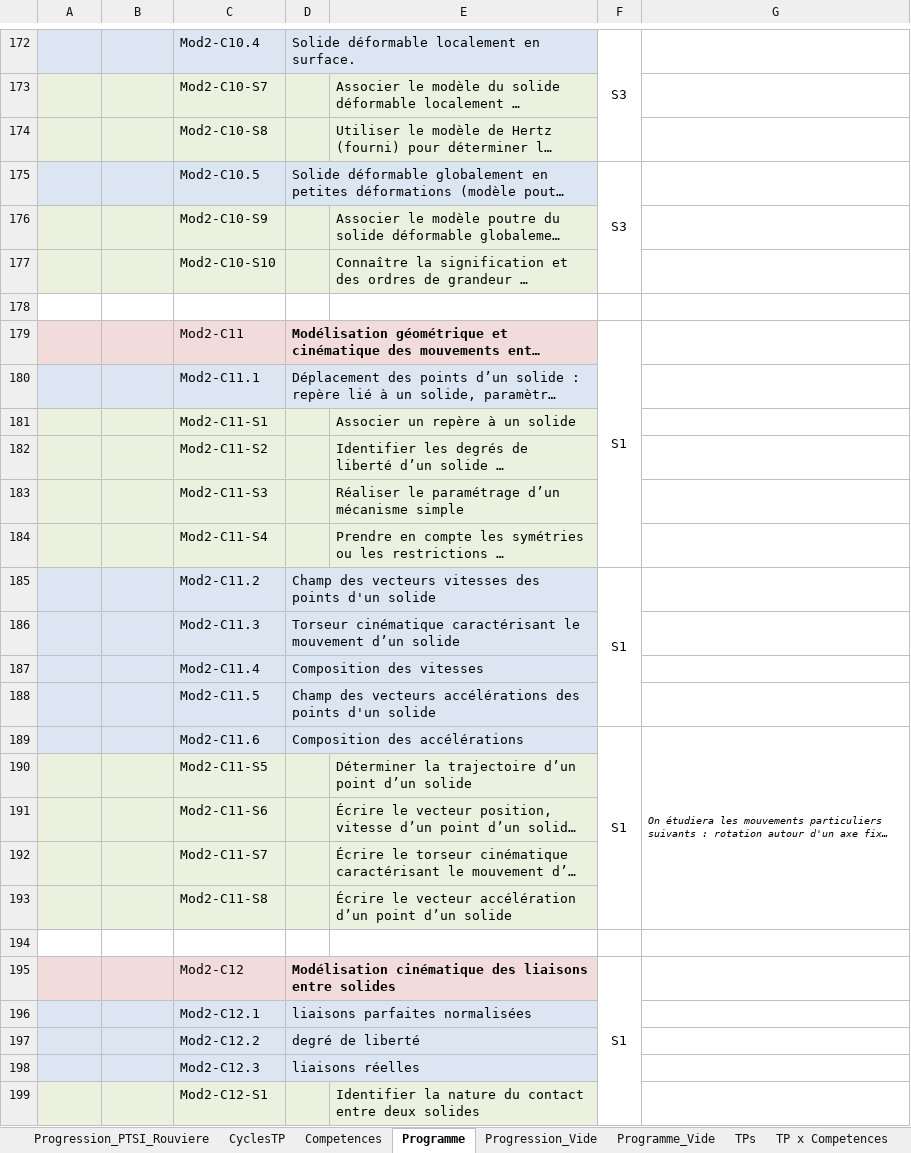
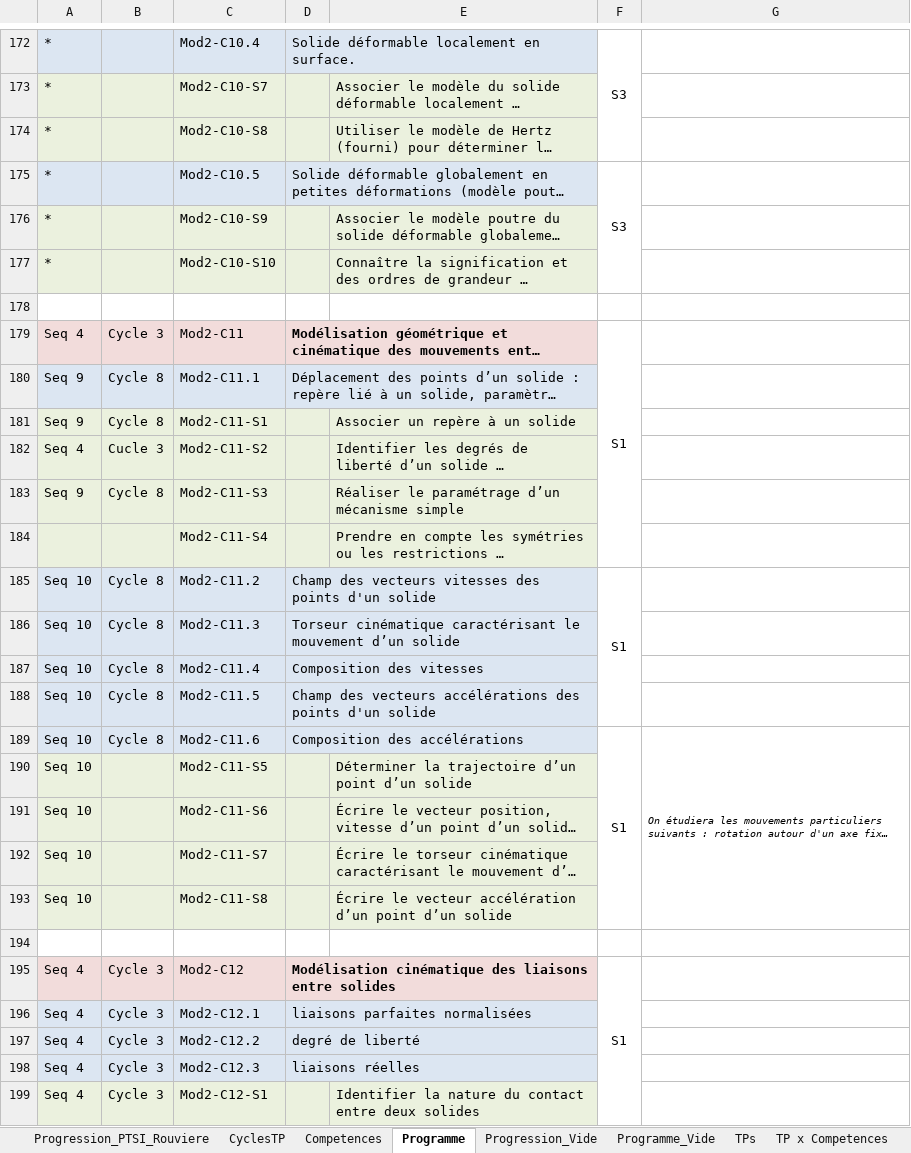
Before and after one commit to xpessoles/PTSI, an Excel workbook: Progression/Progression_PTSI_2014_2015.xlsx, sheet Programme, drawn as a sheet; only a part is shown, gaps mark what is left out; long unchanged cells end in …; values as stored, in another font and other column widths than the file's, no borders; the diff covers the shown part only; the diff names each change by its address in the sheet, - before the commit and + after, or states it on an @@ line.

```diff
--- a/Progression/Progression_PTSI_2014_2015.xlsx (sheet Programme)
+++ b/Progression/Progression_PTSI_2014_2015.xlsx (sheet Programme)
-A172:A177: (empty)
+A172:A177: *
-A179: (empty)
+A179: Seq 4
-B179: (empty)
+B179: Cycle 3
-A180:A181: (empty)
+A180:A181: Seq 9
-B180:B181: (empty)
+B180:B181: Cycle 8
-A182: (empty)
+A182: Seq 4
-B182: (empty)
+B182: Cucle 3
-A183: (empty)
+A183: Seq 9
-B183: (empty)
+B183: Cycle 8
-A185:A193: (empty)
+A185:A193: Seq 10
-B185:B189: (empty)
+B185:B189: Cycle 8
-A195:A199: (empty)
+A195:A199: Seq 4
-B195:B199: (empty)
+B195:B199: Cycle 3
```
Also changed, not shown: 300 edited cells and cell formats elsewhere in this sheet.
